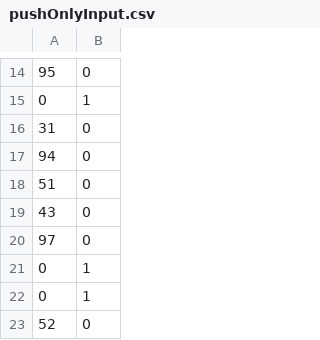
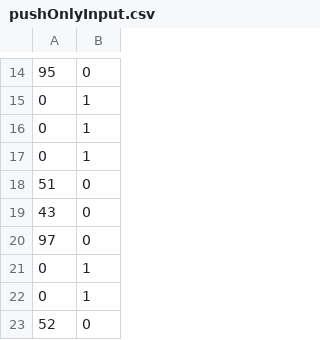
Before and after one commit to Azzaare/CompressedStacks.cpp, a CSV file: instances/pushOnlyInput.csv, drawn as a sheet; only a part is shown, gaps mark what is left out.

Commit message:
Corrected push and pop

```diff
--- a/instances/pushOnlyInput.csv
+++ b/instances/pushOnlyInput.csv
@@ -15,4 +15,4 @@
 0,1
-31,0
-94,0
+0,1
+0,1
 51,0
```
Also changed, not shown: 11 other files.
